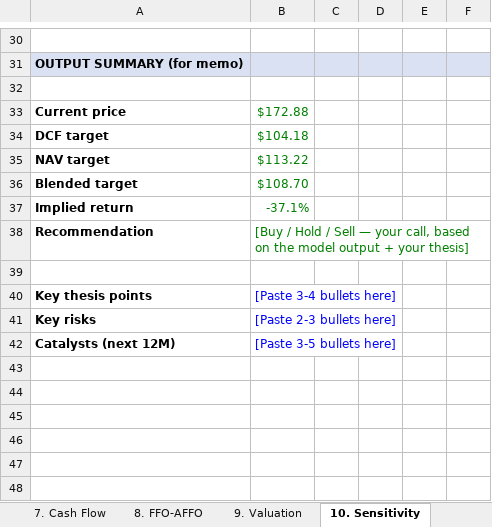
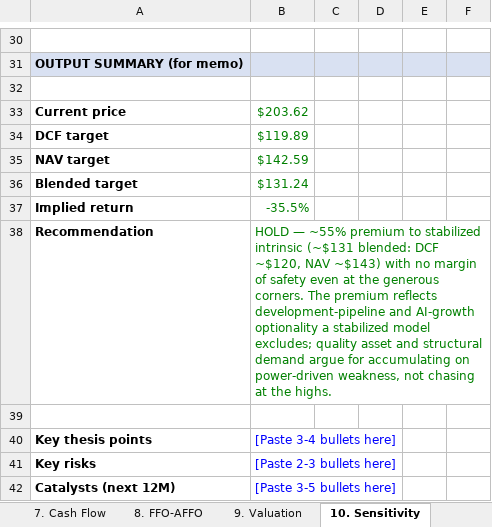
Before and after one commit to zhaoy666/zhaoy666.github.io, an Excel workbook: assets/DLR_REIT_Model.xlsx, sheet 10. Sensitivity, drawn as a sheet; only a part is shown, gaps mark what is left out; values as stored, in another font and other column widths than the file's, no borders; the diff covers the shown part only; the diff names each change by its address in the sheet, - before the commit and + after, or states it on an @@ line.

Commit message:
Update assets and index

```diff
--- a/assets/DLR_REIT_Model.xlsx (sheet 10. Sensitivity)
+++ b/assets/DLR_REIT_Model.xlsx (sheet 10. Sensitivity)
-B33: $172.88
+B33: $203.62
-B34: $104.18
+B34: $119.89
-B35: $113.22
+B35: $142.59
-B36: $108.70
+B36: $131.24
-B37: -37.1%
+B37: -35.5%
-B38: [Buy / Hold / Sell — your call, based on the model output + your thesis]
+B38: HOLD — ~55% premium to stabilized intrinsic (~$131 blended: DCF ~$120, NAV ~$143) with no margin of safety even at the generous corners. The premium reflects development-pipeline and AI-growth optionality a stabilized model excludes; quality asset and structural demand argue for accumulating on power-driven weakness, not chasing at the highs.
```
Also changed, not shown: 12 added rows, 12 removed rows and 3 edited cells elsewhere in this sheet, sheet 9. Valuation, sheet 1. Assumptions, formulas that keep their value, 4 other files.
